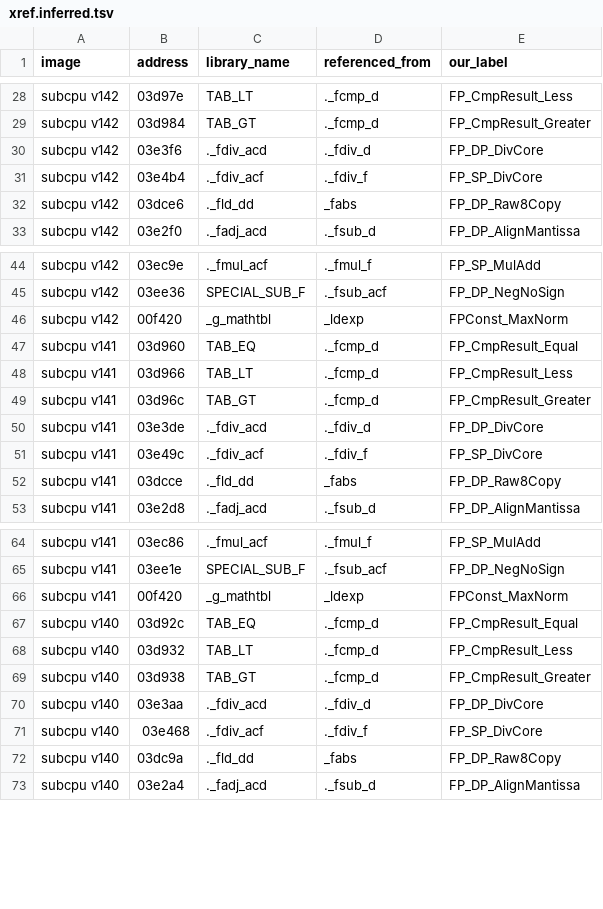
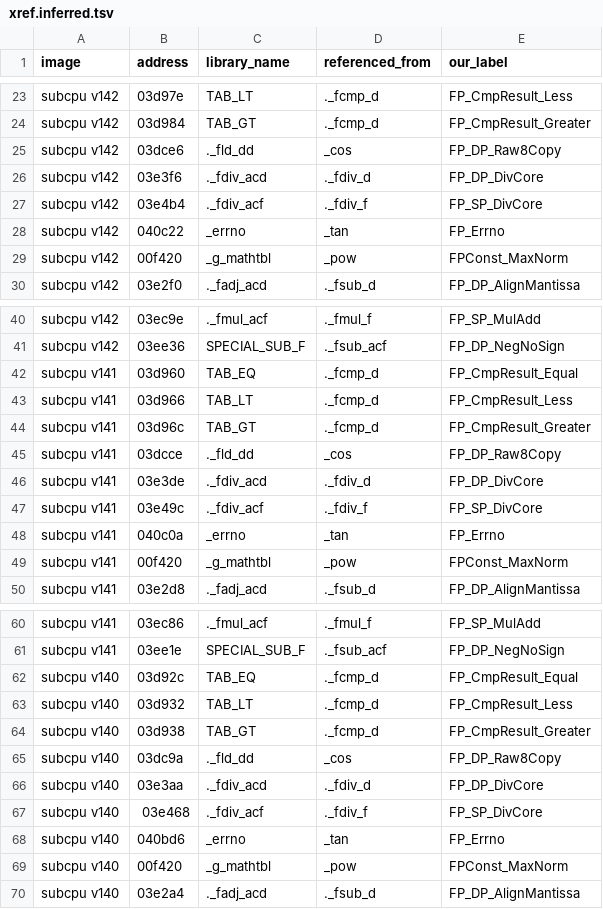
Before and after one commit to ArqueologiaDigital/technics-roms-disasm, a TSV file: notes/toshiba-runtime-xref-2026-11-08/results/xref.inferred.tsv, drawn as a sheet; only a part is shown, gaps mark what is left out; the diff covers the shown part only.

```diff
--- a/notes/toshiba-runtime-xref-2026-11-08/results/xref.inferred.tsv
+++ b/notes/toshiba-runtime-xref-2026-11-08/results/xref.inferred.tsv
@@ -29,5 +24,7 @@ subcpu v142	03d97e	TAB_LT	._fcmp_d	FP_CmpResult_Less
 subcpu v142	03d984	TAB_GT	._fcmp_d	FP_CmpResult_Greater
+subcpu v142	03dce6	._fld_dd	_cos	FP_DP_Raw8Copy
 subcpu v142	03e3f6	._fdiv_acd	._fdiv_d	FP_DP_DivCore
 subcpu v142	03e4b4	._fdiv_acf	._fdiv_f	FP_SP_DivCore
-subcpu v142	03dce6	._fld_dd	_fabs	FP_DP_Raw8Copy
+subcpu v142	040c22	_errno	_tan	FP_Errno
+subcpu v142	00f420	_g_mathtbl	_pow	FPConst_MaxNorm
 subcpu v142	03e2f0	._fadj_acd	._fsub_d	FP_DP_AlignMantissa
@@ -45,3 +41,2 @@ subcpu v142	03ec9e	._fmul_acf	._fmul_f	FP_SP_MulAdd
 subcpu v142	03ee36	SPECIAL_SUB_F	._fsub_acf	FP_DP_NegNoSign
-subcpu v142	00f420	_g_mathtbl	_ldexp	FPConst_MaxNorm
 subcpu v141	03d960	TAB_EQ	._fcmp_d	FP_CmpResult_Equal
@@ -49,5 +44,7 @@ subcpu v141	03d966	TAB_LT	._fcmp_d	FP_CmpResult_Less
 subcpu v141	03d96c	TAB_GT	._fcmp_d	FP_CmpResult_Greater
+subcpu v141	03dcce	._fld_dd	_cos	FP_DP_Raw8Copy
 subcpu v141	03e3de	._fdiv_acd	._fdiv_d	FP_DP_DivCore
 subcpu v141	03e49c	._fdiv_acf	._fdiv_f	FP_SP_DivCore
-subcpu v141	03dcce	._fld_dd	_fabs	FP_DP_Raw8Copy
+subcpu v141	040c0a	_errno	_tan	FP_Errno
+subcpu v141	00f420	_g_mathtbl	_pow	FPConst_MaxNorm
 subcpu v141	03e2d8	._fadj_acd	._fsub_d	FP_DP_AlignMantissa
@@ -65,3 +61,2 @@ subcpu v141	03ec86	._fmul_acf	._fmul_f	FP_SP_MulAdd
 subcpu v141	03ee1e	SPECIAL_SUB_F	._fsub_acf	FP_DP_NegNoSign
-subcpu v141	00f420	_g_mathtbl	_ldexp	FPConst_MaxNorm
 subcpu v140	03d92c	TAB_EQ	._fcmp_d	FP_CmpResult_Equal
@@ -69,5 +64,7 @@ subcpu v140	03d932	TAB_LT	._fcmp_d	FP_CmpResult_Less
 subcpu v140	03d938	TAB_GT	._fcmp_d	FP_CmpResult_Greater
+subcpu v140	03dc9a	._fld_dd	_cos	FP_DP_Raw8Copy
 subcpu v140	03e3aa	._fdiv_acd	._fdiv_d	FP_DP_DivCore
 subcpu v140	03e468	._fdiv_acf	._fdiv_f	FP_SP_DivCore
-subcpu v140	03dc9a	._fld_dd	_fabs	FP_DP_Raw8Copy
+subcpu v140	040bd6	_errno	_tan	FP_Errno
+subcpu v140	00f420	_g_mathtbl	_pow	FPConst_MaxNorm
 subcpu v140	03e2a4	._fadj_acd	._fsub_d	FP_DP_AlignMantissa
```
Also changed, not shown: 13 removed rows elsewhere in this file, notes/toshiba-runtime-xref-2026-11-08/results/near.tsv, 12 other files.
